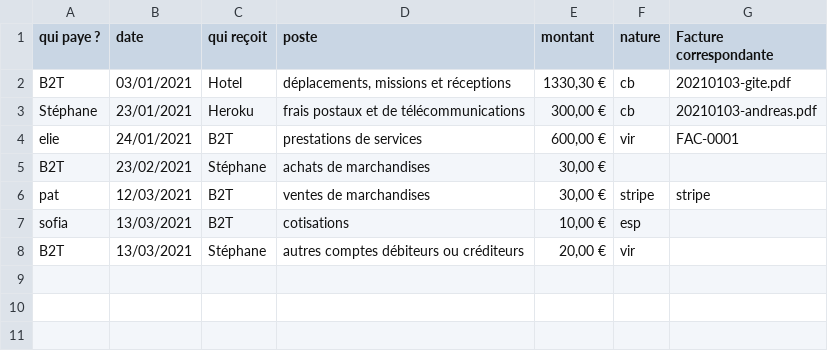
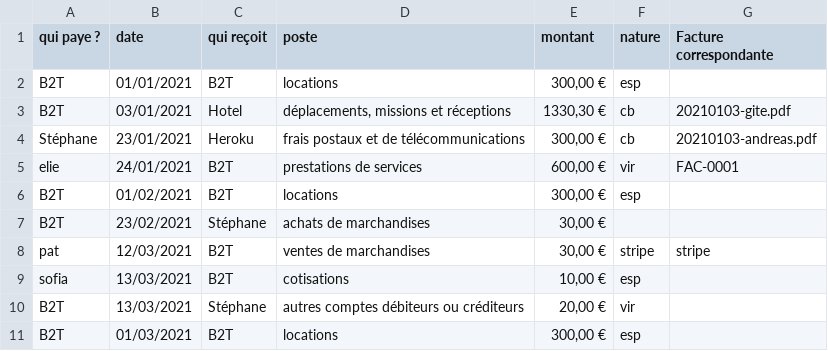
Before and after one commit to brutdethe/compta-b2t, a CSV file: 001_compta-b2t.csv, drawn as a sheet; the diff names each change by its address in the sheet, - before the commit and + after, or states it on an @@ line.

```diff
--- a/001_compta-b2t.csv
+++ b/001_compta-b2t.csv
+row 2: B2T | 01/01/2021 | B2T | locations | 300,00 € | esp
+row 6: B2T | 01/02/2021 | B2T | locations | 300,00 € | esp
+row 11: B2T | 01/03/2021 | B2T | locations | 300,00 € | esp
```
Also changed, not shown: 2 other files.
